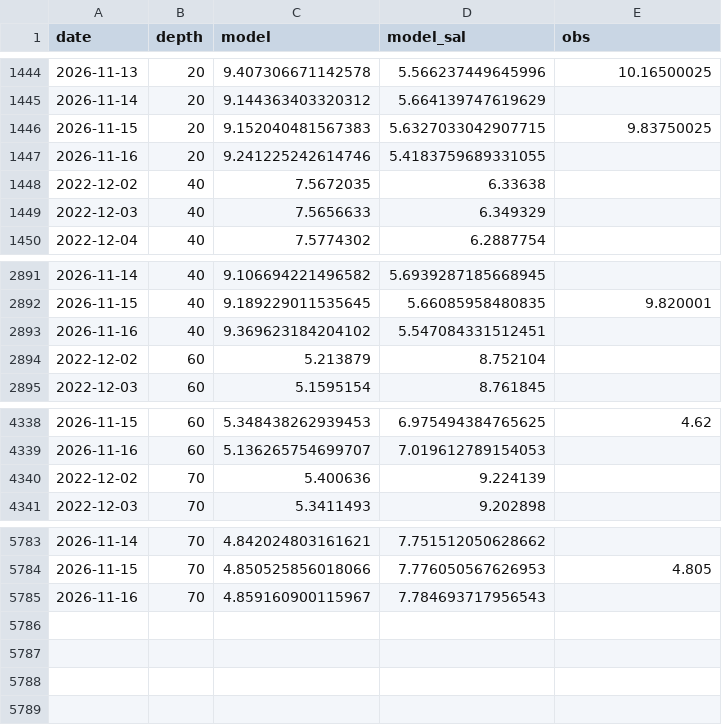
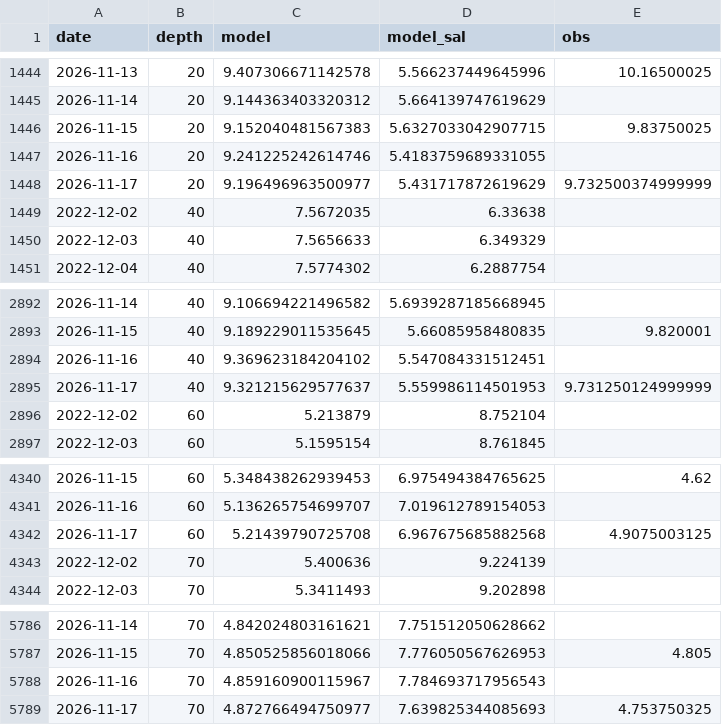
Before and after one commit to ismlylmz/bluethermal-ai, a CSV file: data/keri_table.csv, drawn as a sheet; only a part is shown, gaps mark what is left out.

```diff
--- a/data/keri_table.csv
+++ b/data/keri_table.csv
@@ -1447,2 +1447,3 @@ date,depth,model,model_sal,obs
 2026-11-16,20,9.241225242614746,5.4183759689331055,
+2026-11-17,20,9.196496963500977,5.431717872619629,9.732500374999999
 2022-12-02,40,7.5672035,6.33638,
@@ -2893,2 +2894,3 @@ date,depth,model,model_sal,obs
 2026-11-16,40,9.369623184204102,5.547084331512451,
+2026-11-17,40,9.321215629577637,5.559986114501953,9.731250124999999
 2022-12-02,60,5.213879,8.752104,
@@ -4339,2 +4341,3 @@ date,depth,model,model_sal,obs
 2026-11-16,60,5.136265754699707,7.019612789154053,
+2026-11-17,60,5.21439790725708,6.967675685882568,4.9075003125
 2022-12-02,70,5.400636,9.224139,
@@ -5785 +5788,2 @@ date,depth,model,model_sal,obs
 2026-11-16,70,4.859160900115967,7.784693717956543,
+2026-11-17,70,4.872766494750977,7.639825344085693,4.753750325
```
Also changed, not shown: data/forecast_test.csv, data/ml_summary.csv, 11 other files.
